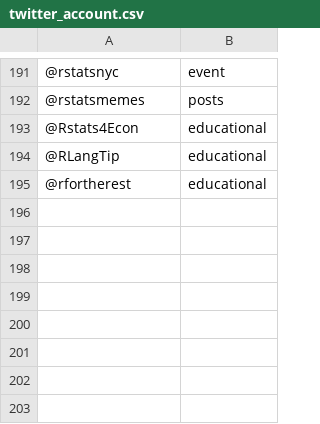
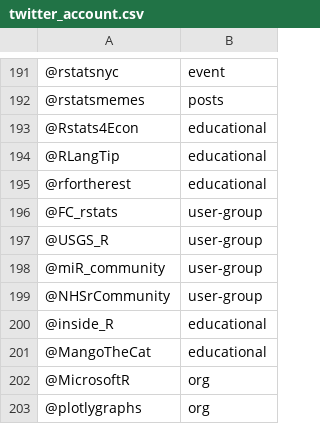
Before and after one commit to r-community/tweet-explorer, a CSV file: twitter_account.csv, drawn as a sheet; only a part is shown, gaps mark what is left out; the diff names each change by its address in the sheet, - before the commit and + after, or states it on an @@ line.

Commit message:
added eight accounts

```diff
--- a/twitter_account.csv
+++ b/twitter_account.csv
+row 196: @FC_rstats | user-group
+row 197: @USGS_R | user-group
+row 198: @miR_community | user-group
+row 199: @NHSrCommunity | user-group
+row 200: @inside_R | educational
+row 201: @MangoTheCat | educational
+row 202: @MicrosoftR | org
+row 203: @plotlygraphs | org
```
